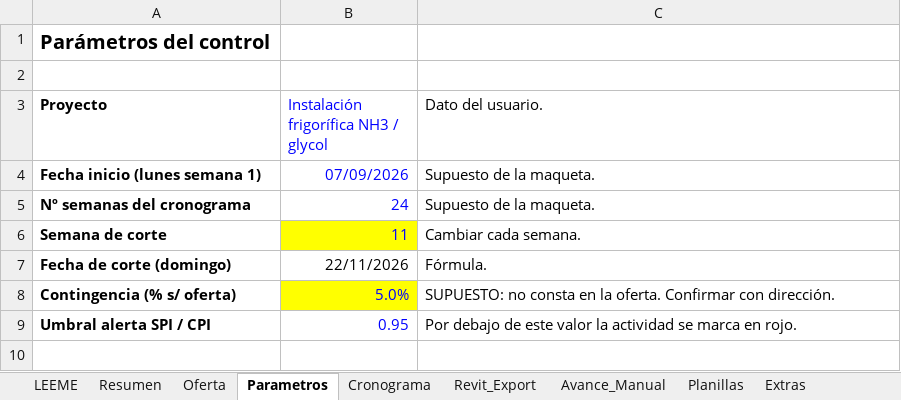
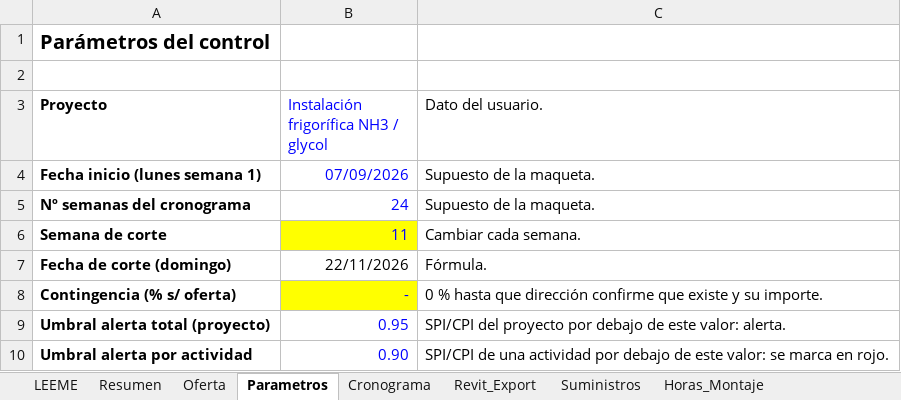
Before and after one commit to anredigon/Prompt-Plantilla, an Excel workbook: control-cronograma-costes/datos/Control_Proyecto_Maqueta.xlsx, sheet Parametros, drawn as a sheet; values as stored, in another font and other column widths than the file's, no borders; the diff names each change by its address in the sheet, - before the commit and + after, or states it on an @@ line.

```diff
--- a/control-cronograma-costes/datos/Control_Proyecto_Maqueta.xlsx (sheet Parametros)
+++ b/control-cronograma-costes/datos/Control_Proyecto_Maqueta.xlsx (sheet Parametros)
+sheet tab: Suministros
+sheet tab: Horas_Montaje
-B8: 5.0%
+B8: -
-C8 (Dato del usuario.): SUPUESTO: no consta en la oferta. Confirmar con dirección.
+C8 (Dato del usuario.): 0 % hasta que dirección confirme que existe y su importe.
-A9 (Proyecto): Umbral alerta SPI / CPI
+A9 (Proyecto): Umbral alerta total (proyecto)
-C9 (Dato del usuario.): Por debajo de este valor la actividad se marca en rojo.
+C9 (Dato del usuario.): SPI/CPI del proyecto por debajo de este valor: alerta.
+row 10: Umbral alerta por actividad | 0.90 | SPI/CPI de una actividad por debajo de este valor: se marca en rojo.
```
Also changed, not shown: sheet Planillas, sheet Oferta, sheet Resumen, sheet Cronograma, sheet Revit_Export, sheet LEEME, 1 more sheet, formulas that keep their value, 11 other files.
